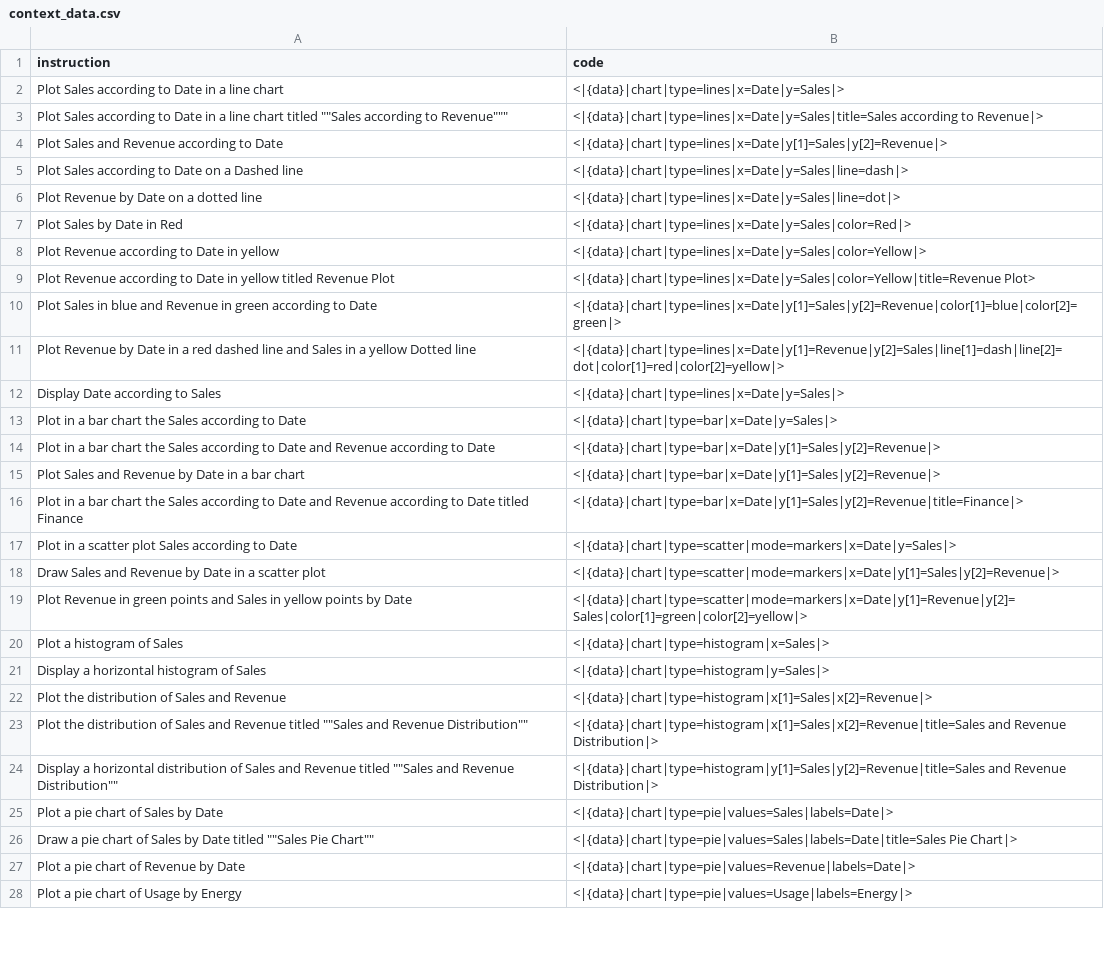
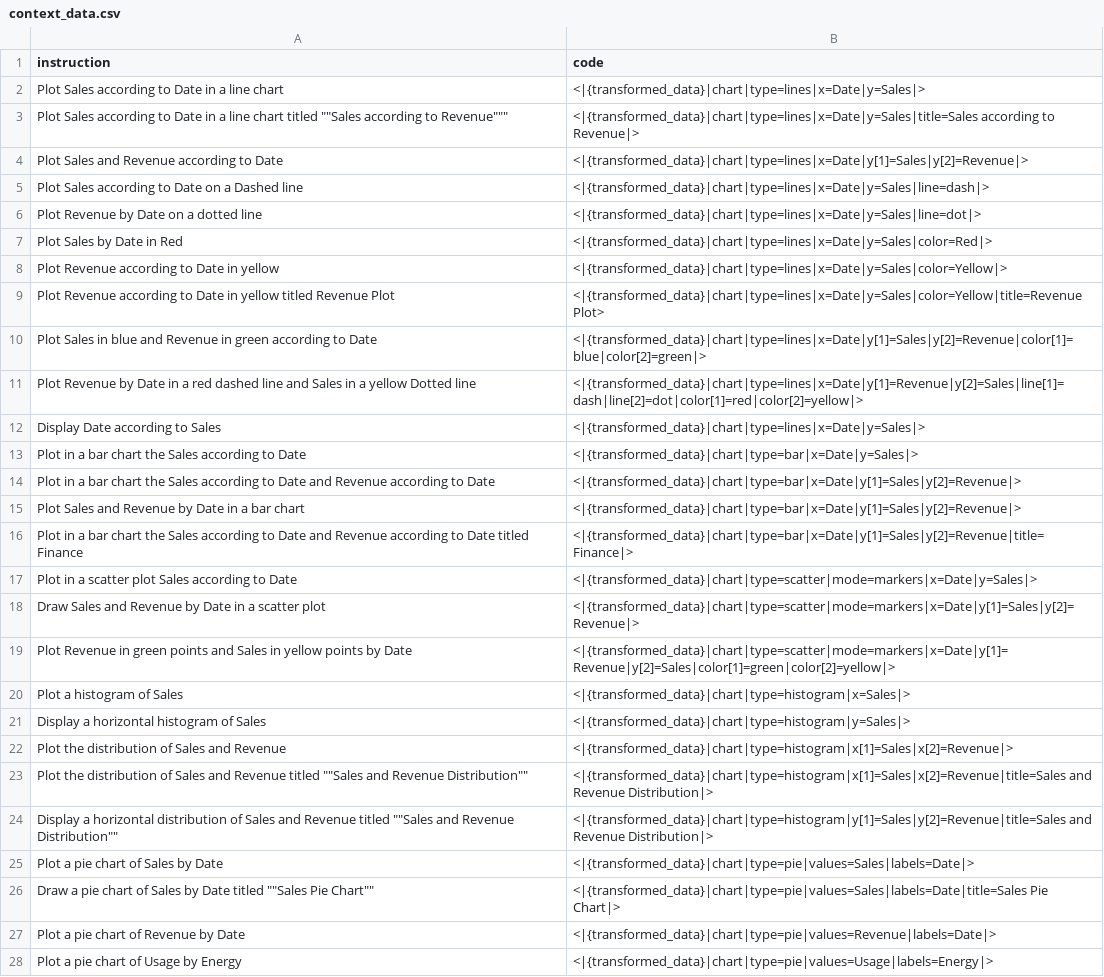
Before and after one commit to thanhnew2001/TalkToTaipy, a CSV file: context_data.csv, drawn as a sheet; only a part is shown; the diff covers the shown part only; the diff names each change by its address in the sheet, - before the commit and + after, or states it on an @@ line.

Commit message:
:tada: Custom column names and fixes

```diff
--- a/context_data.csv
+++ b/context_data.csv
-B2 (code): <|{data}|chart|type=lines|x=Date|y=Sales|>
+B2 (code): <|{transformed_data}|chart|type=lines|x=Date|y=Sales|>
-B3 (code): <|{data}|chart|type=lines|x=Date|y=Sales|title=Sales according to…
+B3 (code): <|{transformed_data}|chart|type=lines|x=Date|y=Sales|title=Sales according to…
-B4 (code): <|{data}|chart|type=lines|x=Date|y[1]=Sales|y[2]=Revenue|>
+B4 (code): <|{transformed_data}|chart|type=lines|x=Date|y[1]=Sales|y[2]=Revenue|>
-B5 (code): <|{data}|chart|type=lines|x=Date|y=Sales|line=dash|>
+B5 (code): <|{transformed_data}|chart|type=lines|x=Date|y=Sales|line=dash|>
-B6 (code): <|{data}|chart|type=lines|x=Date|y=Sales|line=dot|>
+B6 (code): <|{transformed_data}|chart|type=lines|x=Date|y=Sales|line=dot|>
-B7 (code): <|{data}|chart|type=lines|x=Date|y=Sales|color=Red|>
+B7 (code): <|{transformed_data}|chart|type=lines|x=Date|y=Sales|color=Red|>
-B8 (code): <|{data}|chart|type=lines|x=Date|y=Sales|color=Yellow|>
+B8 (code): <|{transformed_data}|chart|type=lines|x=Date|y=Sales|color=Yellow|>
-B9 (code): <|{data}|chart|type=lines|x=Date|y=Sales|color=Yellow|title=Revenue Plot>
+B9 (code): <|{transformed_data}|chart|type=lines|x=Date|y=Sales|color=Yellow|title=Revenue Plot>
-B10 (code): <|{data}|chart|type=lines|x=Date|y[1]=Sales|y[2]=Revenue|color[1]=blue|color[2]=green|>
+B10 (code): <|{transformed_data}|chart|type=lines|x=Date|y[1]=Sales|y[2]=Revenue|color[1]=blue|color[2]=green|>
-B11 (code): <|{data}|chart|type=lines|x=Date|y[1]=Revenue|y[2]=Sales|line[1]=dash|line[2]=dot|color[1]=red|color[2]=yellow|>
+B11 (code): <|{transformed_data}|chart|type=lines|x=Date|y[1]=Revenue|y[2]=Sales|line[1]=dash|line[2]=dot|color[1]=red|color[2]=yellow|>
-B12 (code): <|{data}|chart|type=lines|x=Date|y=Sales|>
+B12 (code): <|{transformed_data}|chart|type=lines|x=Date|y=Sales|>
-B13 (code): <|{data}|chart|type=bar|x=Date|y=Sales|>
+B13 (code): <|{transformed_data}|chart|type=bar|x=Date|y=Sales|>
-B14:B15 (code): <|{data}|chart|type=bar|x=Date|y[1]=Sales|y[2]=Revenue|>
+B14:B15 (code): <|{transformed_data}|chart|type=bar|x=Date|y[1]=Sales|y[2]=Revenue|>
-B16 (code): <|{data}|chart|type=bar|x=Date|y[1]=Sales|y[2]=Revenue|title=Finance|>
+B16 (code): <|{transformed_data}|chart|type=bar|x=Date|y[1]=Sales|y[2]=Revenue|title=Finance|>
-B17 (code): <|{data}|chart|type=scatter|mode=markers|x=Date|y=Sales|>
+B17 (code): <|{transformed_data}|chart|type=scatter|mode=markers|x=Date|y=Sales|>
-B18 (code): <|{data}|chart|type=scatter|mode=markers|x=Date|y[1]=Sales|y[2]=Revenue|>
+B18 (code): <|{transformed_data}|chart|type=scatter|mode=markers|x=Date|y[1]=Sales|y[2]=Revenue|>
-B19 (code): <|{data}|chart|type=scatter|mode=markers|x=Date|y[1]=Revenue|y[2]=Sales|color[1]=green|color[2]=yellow|>
+B19 (code): <|{transformed_data}|chart|type=scatter|mode=markers|x=Date|y[1]=Revenue|y[2]=Sales|color[1]=green|color[2]=yellow|>
-B20 (code): <|{data}|chart|type=histogram|x=Sales|>
+B20 (code): <|{transformed_data}|chart|type=histogram|x=Sales|>
-B21 (code): <|{data}|chart|type=histogram|y=Sales|>
+B21 (code): <|{transformed_data}|chart|type=histogram|y=Sales|>
-B22 (code): <|{data}|chart|type=histogram|x[1]=Sales|x[2]=Revenue|>
+B22 (code): <|{transformed_data}|chart|type=histogram|x[1]=Sales|x[2]=Revenue|>
-B23 (code): <|{data}|chart|type=histogram|x[1]=Sales|x[2]=Revenue|title=Sales and Revenue…
+B23 (code): <|{transformed_data}|chart|type=histogram|x[1]=Sales|x[2]=Revenue|title=Sales and Revenue…
-B24 (code): <|{data}|chart|type=histogram|y[1]=Sales|y[2]=Revenue|title=Sales and Revenue…
+B24 (code): <|{transformed_data}|chart|type=histogram|y[1]=Sales|y[2]=Revenue|title=Sales and Revenue…
-B25 (code): <|{data}|chart|type=pie|values=Sales|labels=Date|>
+B25 (code): <|{transformed_data}|chart|type=pie|values=Sales|labels=Date|>
-B26 (code): <|{data}|chart|type=pie|values=Sales|labels=Date|title=Sales Pie Chart|>
+B26 (code): <|{transformed_data}|chart|type=pie|values=Sales|labels=Date|title=Sales Pie Chart|>
-B27 (code): <|{data}|chart|type=pie|values=Revenue|labels=Date|>
+B27 (code): <|{transformed_data}|chart|type=pie|values=Revenue|labels=Date|>
-B28 (code): <|{data}|chart|type=pie|values=Usage|labels=Energy|>
+B28 (code): <|{transformed_data}|chart|type=pie|values=Usage|labels=Energy|>
```
Also changed, not shown: 1 edited cell elsewhere in this file, 1 other file.
